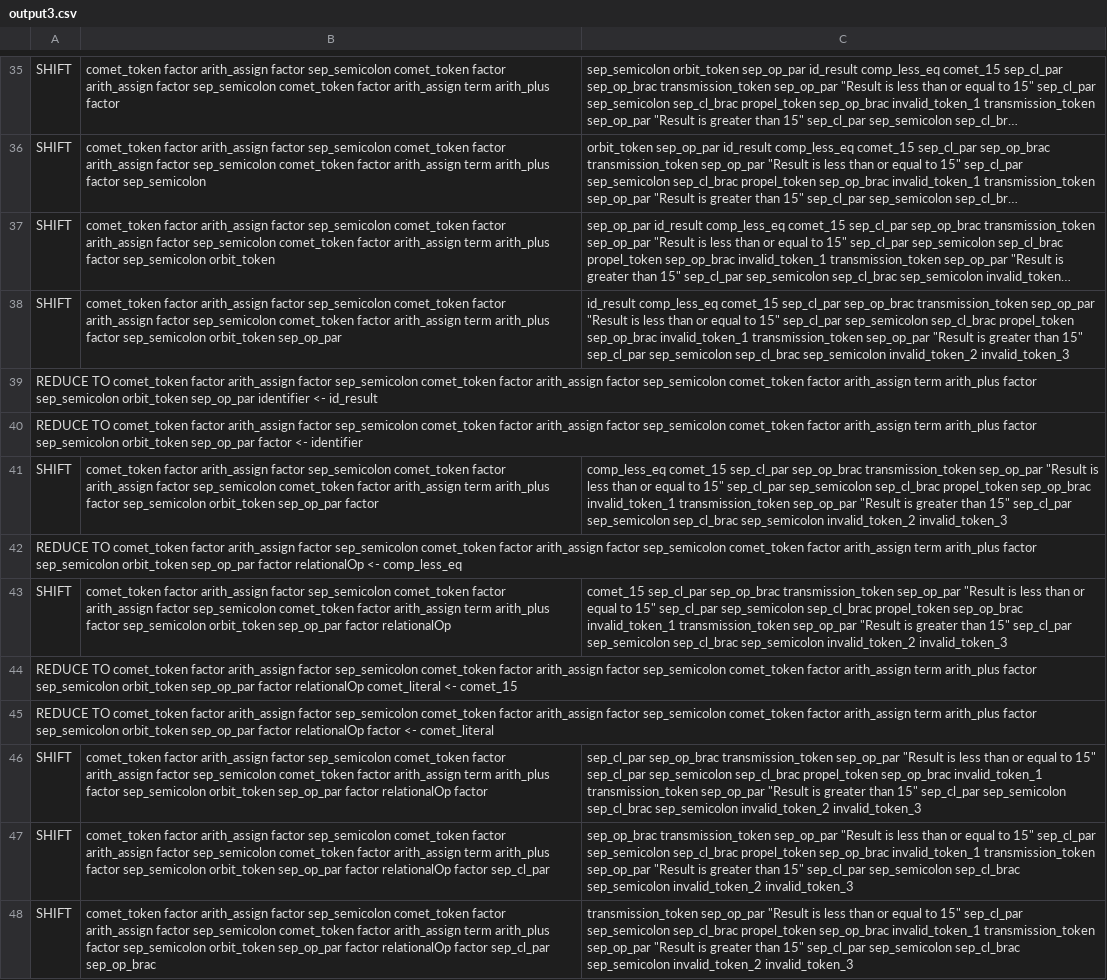
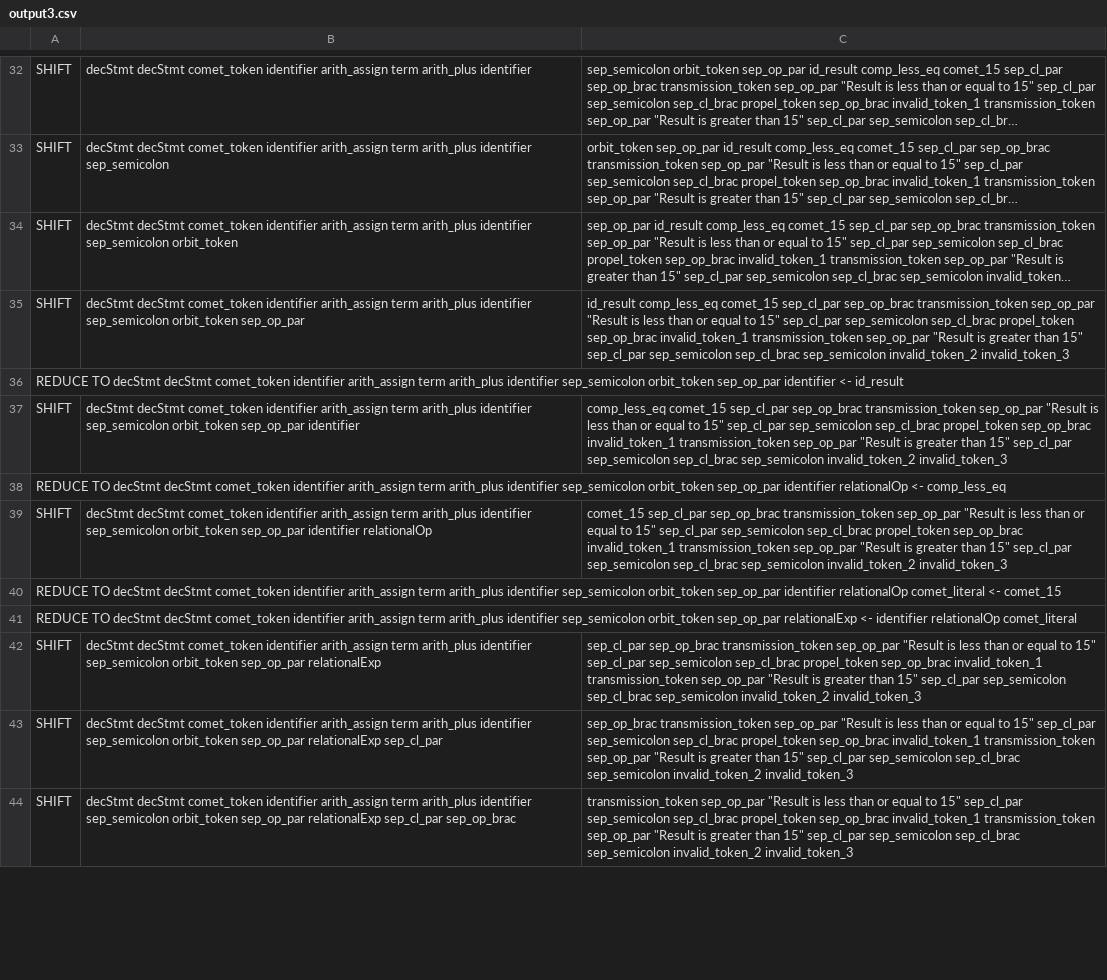
Before and after one commit to mojay2/CosmoCode, a CSV file: output/parser/output3.csv, drawn as a sheet; only a part is shown, gaps mark what is left out; long unchanged cells end in …; removed rows and columns are numbered as before the commit, all else as after; the diff covers the shown part only; the diff names each change by its address in the sheet, - before the commit and + after, or states it on an @@ line.

```diff
--- a/output/parser/output3.csv
+++ b/output/parser/output3.csv
-B32: comet_token factor arith_assign factor sep_semicolon comet_token factor arith_assign factor sep_semicolon comet_token factor arith_assign term arith_plus factor
+B32: decStmt decStmt comet_token identifier arith_assign term arith_plus identifier
-B33: comet_token factor arith_assign factor sep_semicolon comet_token factor arith_assign factor sep_semicolon comet_token factor arith_assign term arith_plus factor sep_semicolon
+B33: decStmt decStmt comet_token identifier arith_assign term arith_plus identifier sep_semicolon
-B34: comet_token factor arith_assign factor sep_semicolon comet_token factor arith_assign factor sep_semicolon comet_token factor arith_assign term arith_plus factor sep_semicolon orbit_token
+B34: decStmt decStmt comet_token identifier arith_assign term arith_plus identifier sep_semicolon orbit_token
-B35: comet_token factor arith_assign factor sep_semicolon comet_token factor arith_assign factor sep_semicolon comet_token factor arith_assign term arith_plus factor sep_semicolon orbit_token…
+B35: decStmt decStmt comet_token identifier arith_assign term arith_plus identifier sep_semicolon orbit_token…
-A36: REDUCE TO comet_token factor arith_assign factor sep_semicolon comet_token factor arith_assign factor sep_semicolon comet_token factor arith_assign term arith_plus factor sep_semicolon orbit_token…
+A36: REDUCE TO decStmt decStmt comet_token identifier arith_assign term arith_plus identifier sep_semicolon orbit_token…
-row 40: REDUCE TO comet_token factor arith_assign factor sep_semicolon comet_token factor arith_assign factor sep_semicolon comet_token factor arith_assign term arith_plus factor sep_semicolon orbit_token sep_op_par factor <- identifier
-B37: comet_token factor arith_assign factor sep_semicolon comet_token factor arith_assign factor sep_semicolon comet_token factor arith_assign term arith_plus factor sep_semicolon orbit_token sep_op_par factor
+B37: decStmt decStmt comet_token identifier arith_assign term arith_plus identifier sep_semicolon orbit_token sep_op_par identifier
-A38: REDUCE TO comet_token factor arith_assign factor sep_semicolon comet_token factor arith_assign factor sep_semicolon comet_token factor arith_assign term arith_plus factor sep_semicolon orbit_token sep_op_par factor relationalOp <-…
+A38: REDUCE TO decStmt decStmt comet_token identifier arith_assign term arith_plus identifier sep_semicolon orbit_token sep_op_par identifier relationalOp <-…
-B39: comet_token factor arith_assign factor sep_semicolon comet_token factor arith_assign factor sep_semicolon comet_token factor arith_assign term arith_plus factor sep_semicolon orbit_token sep_op_par factor relationalOp
+B39: decStmt decStmt comet_token identifier arith_assign term arith_plus identifier sep_semicolon orbit_token sep_op_par identifier relationalOp
-A40: REDUCE TO comet_token factor arith_assign factor sep_semicolon comet_token factor arith_assign factor sep_semicolon comet_token factor arith_assign term arith_plus factor sep_semicolon orbit_token sep_op_par factor relationalOp comet_literal…
+A40: REDUCE TO decStmt decStmt comet_token identifier arith_assign term arith_plus identifier sep_semicolon orbit_token sep_op_par identifier relationalOp comet_literal…
-A41: REDUCE TO comet_token factor arith_assign factor sep_semicolon comet_token factor arith_assign factor sep_semicolon comet_token factor arith_assign term arith_plus factor sep_semicolon orbit_token sep_op_par factor relationalOp factor <- comet_literal
+A41: REDUCE TO decStmt decStmt comet_token identifier arith_assign term arith_plus identifier sep_semicolon orbit_token sep_op_par relationalExp <- identifier relationalOp comet_literal
-B42: comet_token factor arith_assign factor sep_semicolon comet_token factor arith_assign factor sep_semicolon comet_token factor arith_assign term arith_plus factor sep_semicolon orbit_token sep_op_par factor relationalOp factor
+B42: decStmt decStmt comet_token identifier arith_assign term arith_plus identifier sep_semicolon orbit_token sep_op_par relationalExp
-B43: comet_token factor arith_assign factor sep_semicolon comet_token factor arith_assign factor sep_semicolon comet_token factor arith_assign term arith_plus factor sep_semicolon orbit_token sep_op_par factor relationalOp factor sep_cl_par
+B43: decStmt decStmt comet_token identifier arith_assign term arith_plus identifier sep_semicolon orbit_token sep_op_par relationalExp sep_cl_par
-B44: comet_token factor arith_assign factor sep_semicolon comet_token factor arith_assign factor sep_semicolon comet_token factor arith_assign term arith_plus factor sep_semicolon orbit_token sep_op_par factor relationalOp factor sep_cl_par sep_op_brac
+B44: decStmt decStmt comet_token identifier arith_assign term arith_plus identifier sep_semicolon orbit_token sep_op_par relationalExp sep_cl_par sep_op_brac
```
Also changed, not shown: 5 added rows, 7 removed rows and 47 edited cells elsewhere in this file, output/parser/output1.csv, output/parser/output2.csv, 5 other files.
